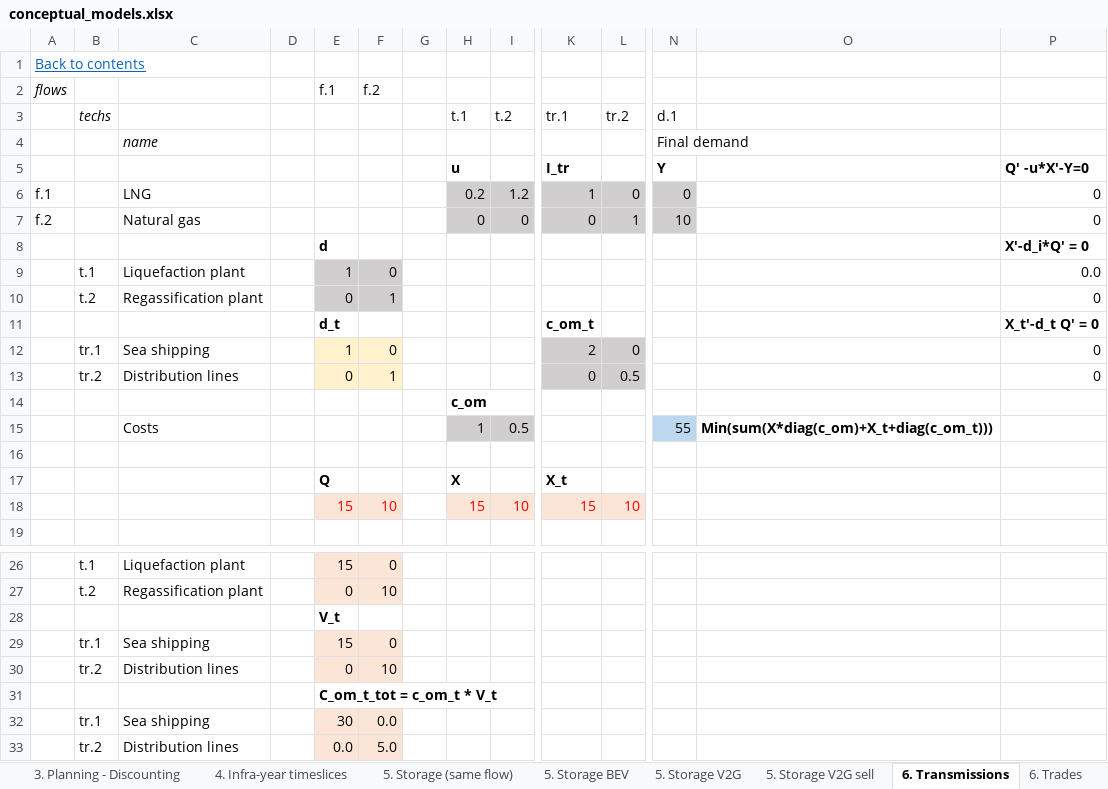
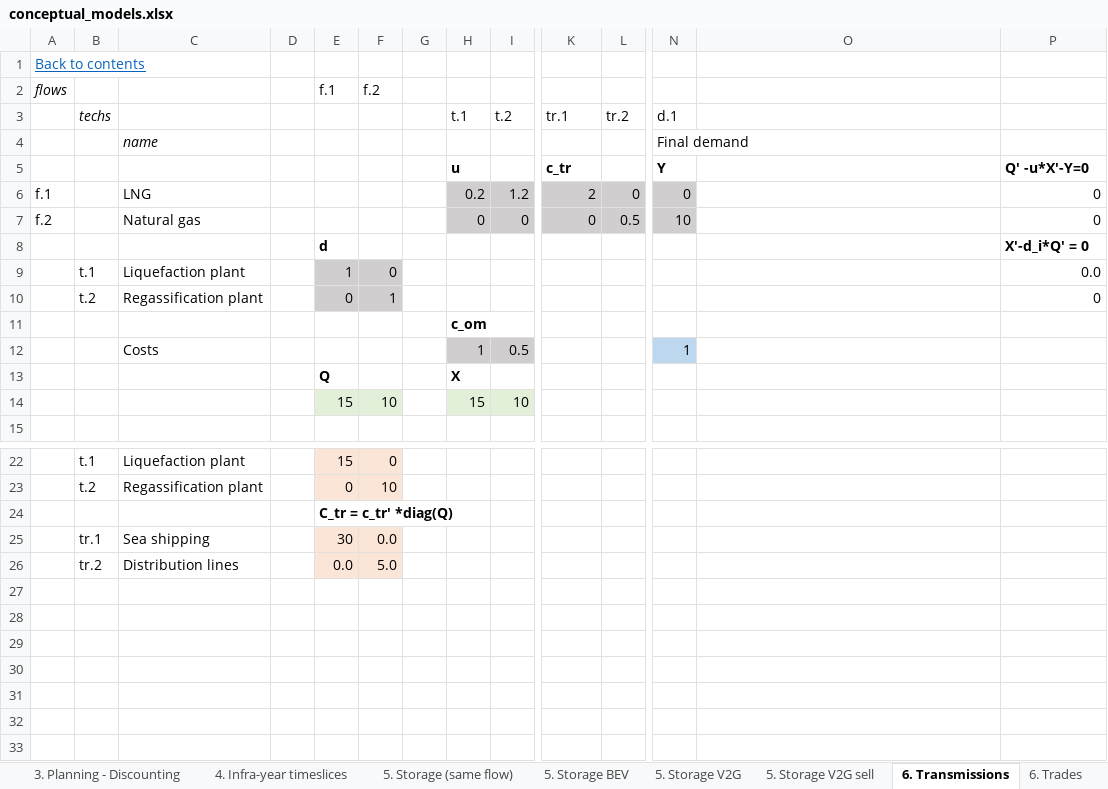
Before and after one commit to pyESM-project/pyesm, an Excel workbook: default/conceptual_models.xlsx, sheet 6. Transmissions, drawn as a sheet; only a part is shown, gaps mark what is left out; values as stored, in another font and other column widths than the file's, no borders; removed rows and columns are numbered as before the commit, all else as after; rows hold the shown columns only; the diff names each change by its address in the sheet, - before the commit and + after, or states it on an @@ line.

```diff
--- a/default/conceptual_models.xlsx (sheet 6. Transmissions)
+++ b/default/conceptual_models.xlsx (sheet 6. Transmissions)
-K5: I_tr
+K5: c_tr
-K6: 1
+K6: 2
-L7: 1
+L7: 0.5
-row 11:  |  |  |  | d_t |  |  |  |  | c_om_t |  |  |  | X_t'-d_t Q' = 0
-row 12:  | tr.1 | Sea shipping |  | 1 | 0 |  |  |  | 2 | 0 |  |  | 0
-row 13:  | tr.2 | Distribution lines |  | 0 | 1 |  |  |  | 0 | 0.5 |  |  | 0
-N12: 55
+N12: 1
-O12: Min(sum(X*diag(c_om)+X_t+diag(c_om_t)))
+O12: (empty)
-row 16: (empty)
-K13: X_t
+K13: (empty)
@@ E14:F14 fill: #FBE5D6 → #E2F0D9, text colour: #FF0000 → black @@
@@ H14:I14 fill: #FBE5D6 → #E2F0D9, text colour: #FF0000 → black @@
-K14: 15
+K14: (empty)
-K14:L14 fill: #FBE5D6
+K14:L14 fill: none
-L14: 10
+L14: (empty)
-E24 (f.1): V_t
+E24 (f.1): C_tr = c_tr' *diag(Q)
-row 29:  | tr.1 | Sea shipping |  | 15 | 0
-row 30:  | tr.2 | Distribution lines |  | 0 | 10
-row 31:  |  |  |  | C_om_t_tot = c_om_t * V_t
```
Also changed, not shown: sheet 6. Trades & transmission RCOT, sheet 1. Multi-products - Sim, sheet 6. Trades & transmission, sheet 6. Trades, sheet 5. Storage V2G sell, sheet 2. Operation, 5 more sheets, formulas that keep their value, charts or pictures, default/3_sut_multi_year_rcot_cap/concept.xlsx, default/3_sut_multi_year_rcot_cap/input_data/input_data.xlsx.
